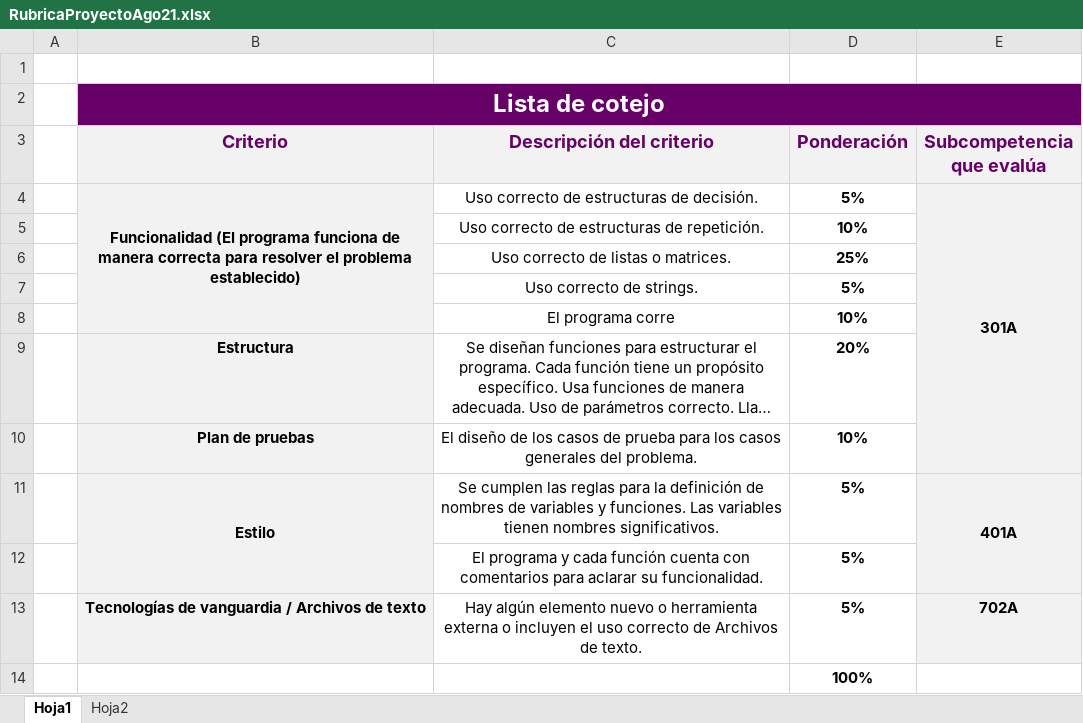
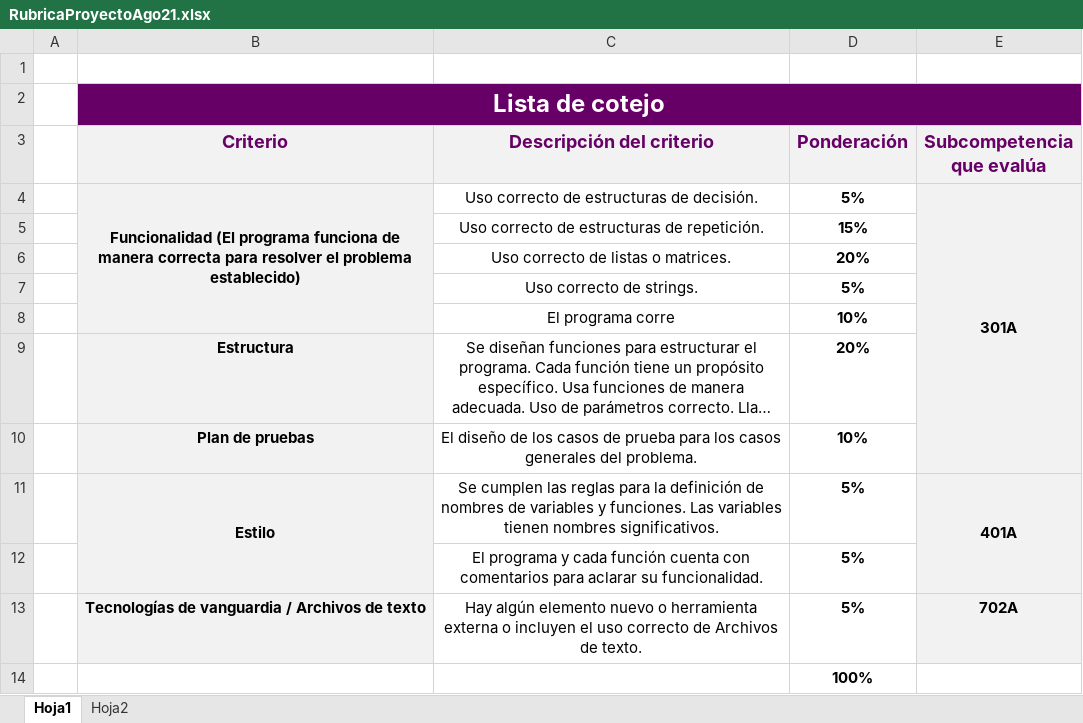
Before and after one commit to lizetheP/PensamientoC, an Excel workbook: CalendarioAgo21/proyecto/RubricaProyectoAgo21.xlsx, sheet Hoja1, drawn as a sheet; long unchanged cells end in …; values as stored, in another font and other column widths than the file's, no borders; the diff names each change by its address in the sheet, - before the commit and + after, or states it on an @@ line.

```diff
--- a/CalendarioAgo21/proyecto/RubricaProyectoAgo21.xlsx (sheet Hoja1)
+++ b/CalendarioAgo21/proyecto/RubricaProyectoAgo21.xlsx (sheet Hoja1)
-D5 (Ponderación): 10%
+D5 (Ponderación): 15%
-D6 (Ponderación): 25%
+D6 (Ponderación): 20%
```
Also changed, not shown: 6 other files.
